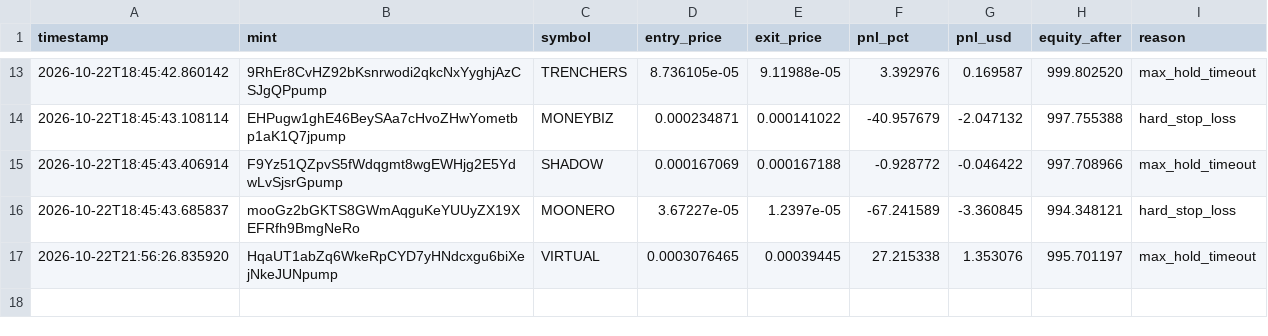
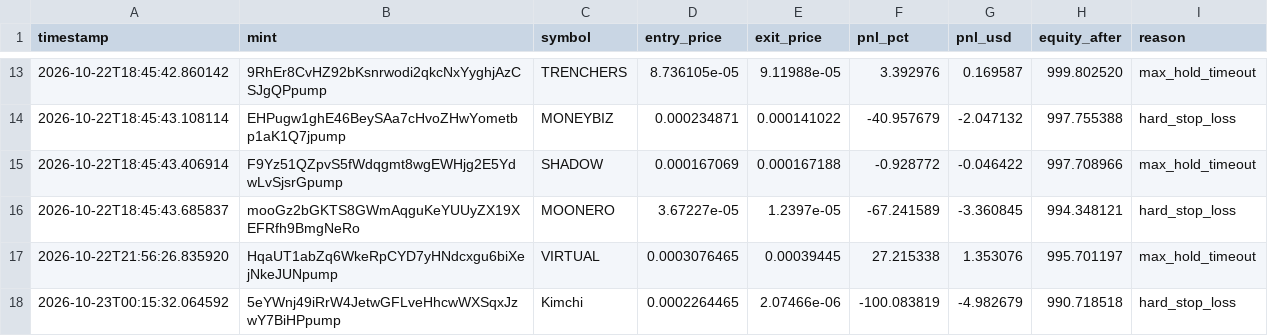
Before and after one commit to amincanani1985-web/meme-scanner-bot, a CSV file: paper_account/trades_log.csv, drawn as a sheet; only a part is shown, gaps mark what is left out.

```diff
--- a/paper_account/trades_log.csv
+++ b/paper_account/trades_log.csv
@@ -17 +17,2 @@ timestamp,mint,symbol,entry_price,exit_price,pnl_pct,pnl_usd,equity_after,reason
 2026-10-22T21:56:26.835920,HqaUT1abZq6WkeRpCYD7yHNdcxgu6biXejNkeJUNpump,VIRTUAL,0.0003076465,0.00039445,27.215338,1.353076,995.701197,max_hold_timeout
+2026-10-23T00:15:32.064592,5eYWnj49iRrW4JetwGFLveHhcwWXSqxJzwY7BiHPpump,Kimchi,0.0002264465,2.07466e-06,-100.083819,-4.982679,990.718518,hard_stop_loss
```
Also changed, not shown: paper_account/strategy_observations.csv, 5 other files.
